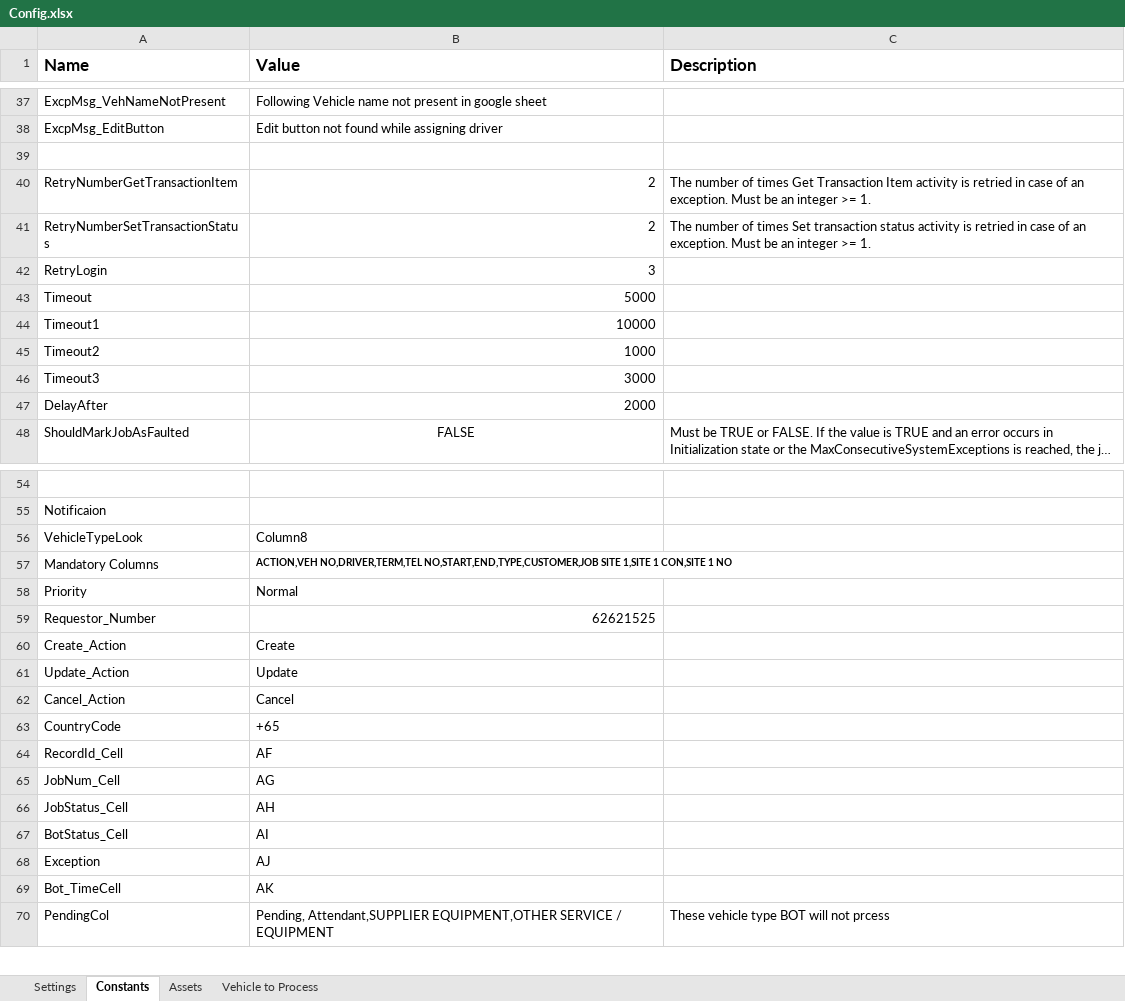
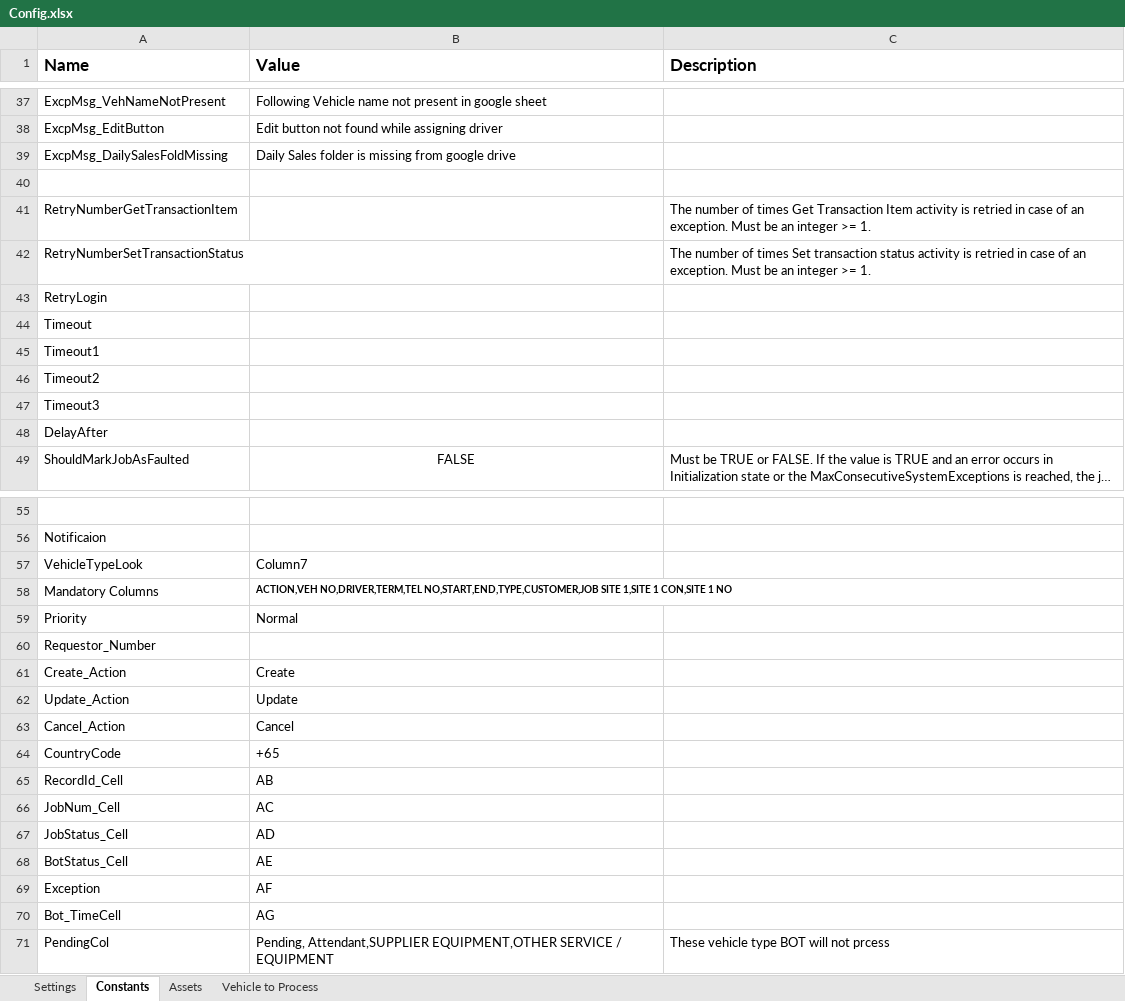
Before and after one commit to FbsgRPA/Hup-HIn, an Excel workbook: HupHin_ServiceRequest_Creation/Data/Config.xlsx, sheet Constants, drawn as a sheet; only a part is shown, gaps mark what is left out; long unchanged cells end in …; values as stored, in another font and other column widths than the file's, no borders; addresses are those after the commit; the diff covers the shown part only; the diff names each change by its address in the sheet, - before the commit and + after, or states it on an @@ line.

Commit message:
Changes made for daily sales ID

```diff
--- a/HupHin_ServiceRequest_Creation/Data/Config.xlsx (sheet Constants)
+++ b/HupHin_ServiceRequest_Creation/Data/Config.xlsx (sheet Constants)
+row 39: ExcpMsg_DailySalesFoldMissing | Daily Sales folder is missing from google drive
-B41:B42 (Value): 2
+B41:B42 (Value): (empty)
-B43 (Value): 3
+B43 (Value): (empty)
-B44 (Value): 5000
+B44 (Value): (empty)
-B45 (Value): 10000
+B45 (Value): (empty)
-B46 (Value): 1000
+B46 (Value): (empty)
-B47 (Value): 3000
+B47 (Value): (empty)
-B48 (Value): 2000
+B48 (Value): (empty)
-B57 (Value): Column8
+B57 (Value): Column7
-B60 (Value): 62621525
+B60 (Value): (empty)
-B65 (Value): AF
+B65 (Value): AB
-B66 (Value): AG
+B66 (Value): AC
-B67 (Value): AH
+B67 (Value): AD
-B68 (Value): AI
+B68 (Value): AE
-B69 (Value): AJ
+B69 (Value): AF
-B70 (Value): AK
+B70 (Value): AG
```
Also changed, not shown: 3 edited cells elsewhere in this sheet, sheet Settings, 28 other files.
